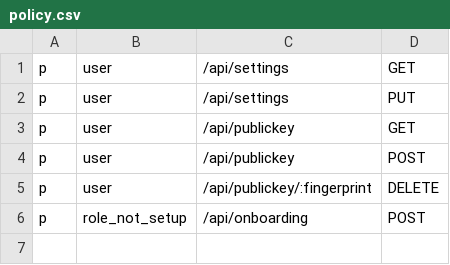
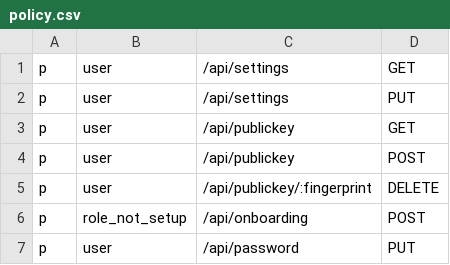
Before and after one commit to NYCU-SDC/clustron-backend, a CSV file: internal/setting/policy.csv, drawn as a sheet; the diff names each change by its address in the sheet, - before the commit and + after, or states it on an @@ line.

Commit message:
feat: add password setting and updating endpoint

```diff
--- a/internal/setting/policy.csv
+++ b/internal/setting/policy.csv
+row 7: p | user | /api/password | PUT
```
Also changed, not shown: 9 other files.
